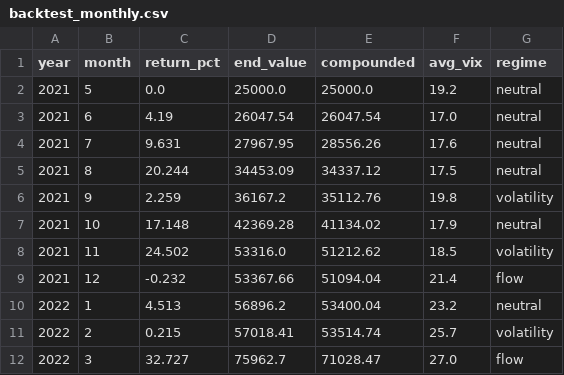
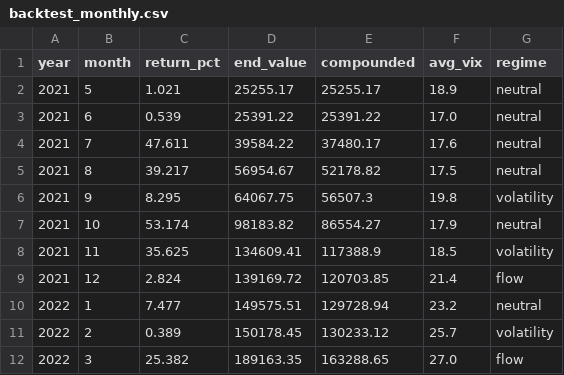
Before and after one commit to CrankyElvis/trading-bot-schwab, a CSV file: backtest_monthly.csv, drawn as a sheet; only a part is shown; the diff covers the shown part only.

```diff
--- a/backtest_monthly.csv
+++ b/backtest_monthly.csv
@@ -1,12 +1,12 @@
 year,month,return_pct,end_value,compounded,avg_vix,regime
-2021,5,0.0,25000.0,25000.0,19.2,neutral
-2021,6,4.19,26047.54,26047.54,17.0,neutral
-2021,7,9.631,27967.95,28556.26,17.6,neutral
-2021,8,20.244,34453.09,34337.12,17.5,neutral
-2021,9,2.259,36167.2,35112.76,19.8,volatility
-2021,10,17.148,42369.28,41134.02,17.9,neutral
-2021,11,24.502,53316.0,51212.62,18.5,volatility
-2021,12,-0.232,53367.66,51094.04,21.4,flow
-2022,1,4.513,56896.2,53400.04,23.2,neutral
-2022,2,0.215,57018.41,53514.74,25.7,volatility
-2022,3,32.727,75962.7,71028.47,27.0,flow
+2021,5,1.021,25255.17,25255.17,18.9,neutral
+2021,6,0.539,25391.22,25391.22,17.0,neutral
+2021,7,47.611,39584.22,37480.17,17.6,neutral
+2021,8,39.217,56954.67,52178.82,17.5,neutral
+2021,9,8.295,64067.75,56507.3,19.8,volatility
+2021,10,53.174,98183.82,86554.27,17.9,neutral
+2021,11,35.625,134609.41,117388.9,18.5,volatility
+2021,12,2.824,139169.72,120703.85,21.4,flow
+2022,1,7.477,149575.51,129728.94,23.2,neutral
+2022,2,0.389,150178.45,130233.12,25.7,volatility
+2022,3,25.382,189163.35,163288.65,27.0,flow
```
Also changed, not shown: 150 edited cells elsewhere in this file, backtest_daily.csv, backtest_weekly.csv, 18 other files.
